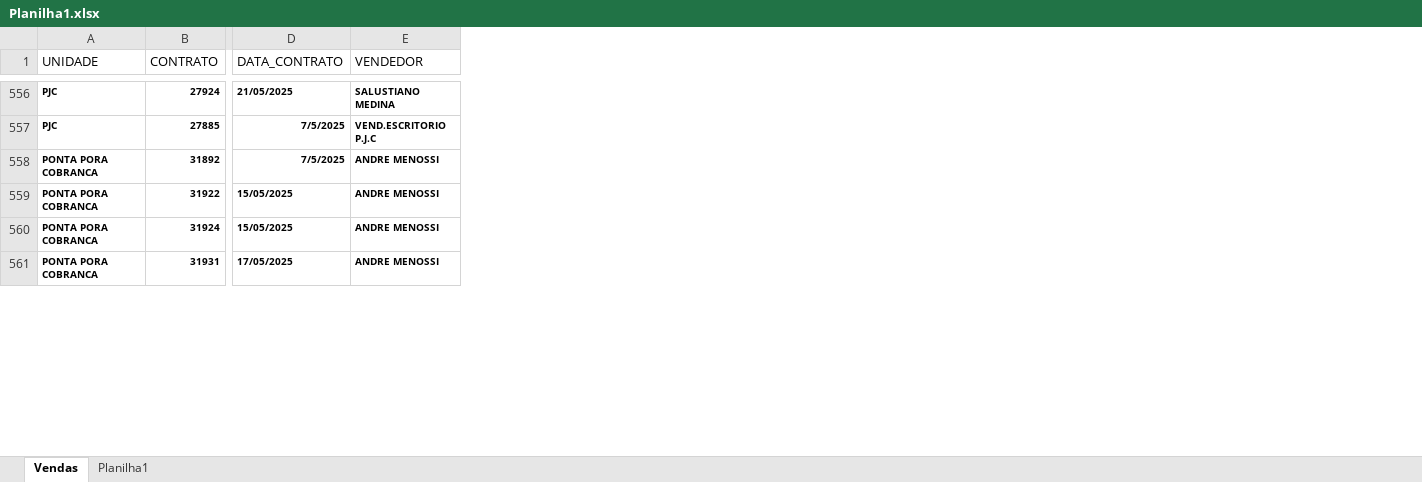
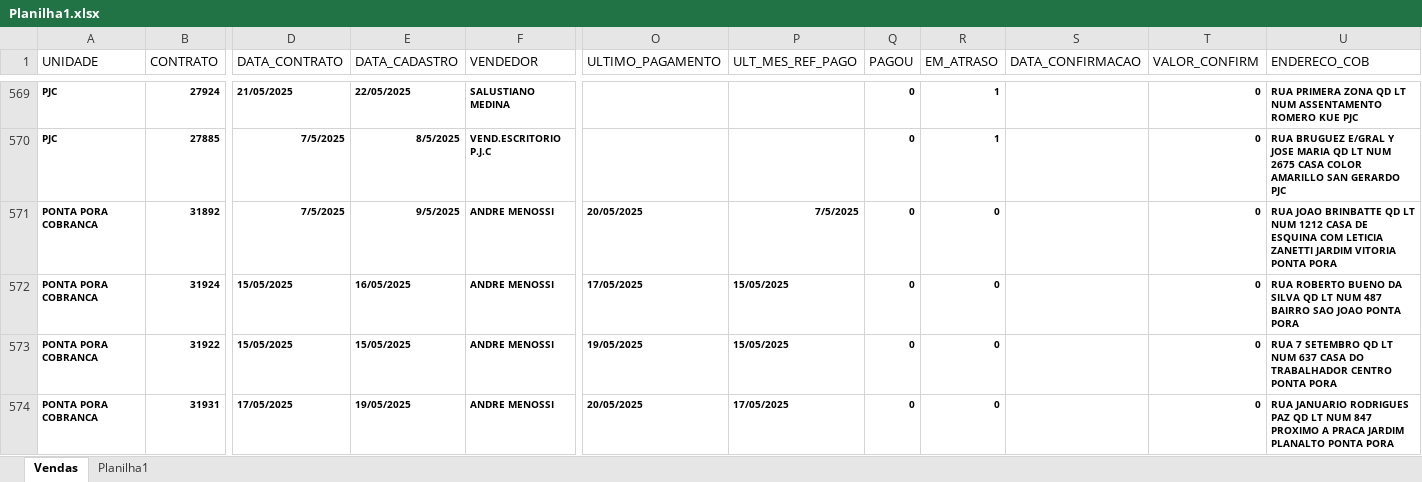
Before and after one commit to itstakas/Projeto_Vendas, an Excel workbook: uploads/Planilha1.xlsx, sheet Vendas, drawn as a sheet; only a part is shown, gaps mark what is left out; values as stored, in another font and other column widths than the file's, no borders; removed rows and columns are numbered as before the commit, all else as after; rows hold the shown columns only; the diff covers the shown part only; the diff names each change by its address in the sheet, - before the commit and + after, or states it on an @@ line.

```diff
--- a/uploads/Planilha1.xlsx (sheet Vendas)
+++ b/uploads/Planilha1.xlsx (sheet Vendas)
+column E (DATA_CADASTRO), rows 569-571: 22/05/2025 | 8/5/2025 | 9/5/2025; rows 573-574: 15/05/2025 | 19/05/2025
+column O (ULTIMO_PAGAMENTO), row 571: 20/05/2025; rows 573-574: 19/05/2025 | 20/05/2025
+column P (ULT_MES_REF_PAGO), row 571: 7/5/2025; rows 573-574: 15/05/2025 | 17/05/2025
+column Q (PAGOU), rows 569-571: all 0; rows 573-574: 0 | 0
+column R (EM_ATRASO), rows 569-571: 1 | 1 | 0; rows 573-574: 0 | 0
+column S (DATA_CONFIRMACAO), empty
+column T (VALOR_CONFIRM), rows 569-571: all 0; rows 573-574: 0 | 0
+column U (ENDERECO_COB), rows 569-571: RUA PRIMERA ZONA QD LT NUM ASSENTAMENTO ROMERO KUE PJC | RUA BRUGUEZ E/GRAL Y JOSE MARIA QD LT NUM 2675 CASA COLOR AMARILLO SAN GERARDO PJC | RUA JOAO BRINBATTE QD LT NUM 1212 CASA DE ESQUINA COM LETICIA ZANETTI JARDIM VITORIA PONTA PORA; rows 573-574: RUA 7 SETEMBRO QD LT NUM 637 CASA DO TRABALHADOR CENTRO PONTA PORA | RUA JANUARIO RODRIGUES PAZ QD LT NUM 847 PROXIMO A PRACA JARDIM PLANALTO PONTA PORA
+row 572: PONTA PORA COBRANCA | 31924 | 15/05/2025 | 16/05/2025 | ANDRE MENOSSI | 17/05/2025 | 15/05/2025 | 0 | 0 |  | 0 | RUA ROBERTO BUENO DA SILVA QD LT NUM 487 BAIRRO SAO JOAO PONTA PORA
-row 560: PONTA PORA COBRANCA | 31924 | 15/05/2025 | ANDRE MENOSSI
```
Also changed, not shown: 30 added rows, 10 removed rows and 49 edited cells elsewhere in this sheet, uploads/Fechamento_preenchido.xlsx, 10 other files.
